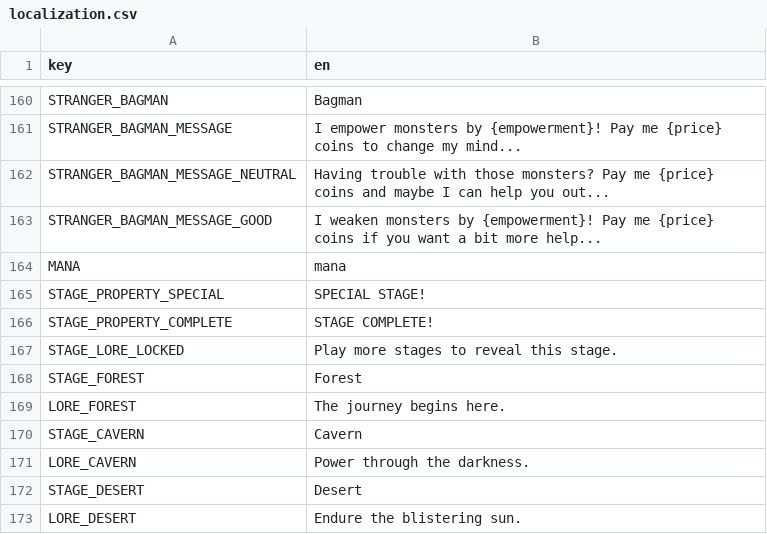
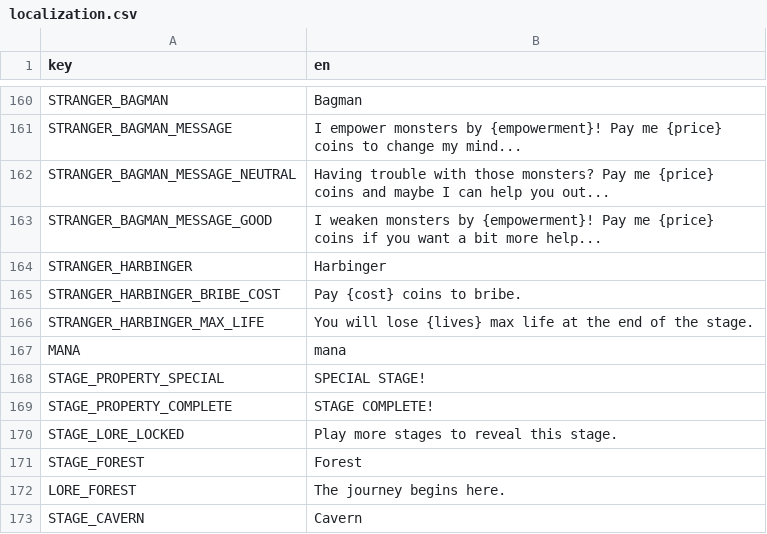
Before and after one commit to elmarhoppieland/DemonCrawl, a CSV file: Assets/localization/localization.csv, drawn as a sheet; only a part is shown, gaps mark what is left out; the shorter side is filled out with more unchanged rows; the diff names each change by its address in the sheet, - before the commit and + after, or states it on an @@ line.

Commit message:
Implemented harbingers

```diff
--- a/Assets/localization/localization.csv
+++ b/Assets/localization/localization.csv
+row 164: STRANGER_HARBINGER | Harbinger
+row 165: STRANGER_HARBINGER_BRIBE_COST | Pay {cost} coins to bribe.
+row 166: STRANGER_HARBINGER_MAX_LIFE | You will lose {lives} max life at the end of the stage.
```
Also changed, not shown: 5 other files.
